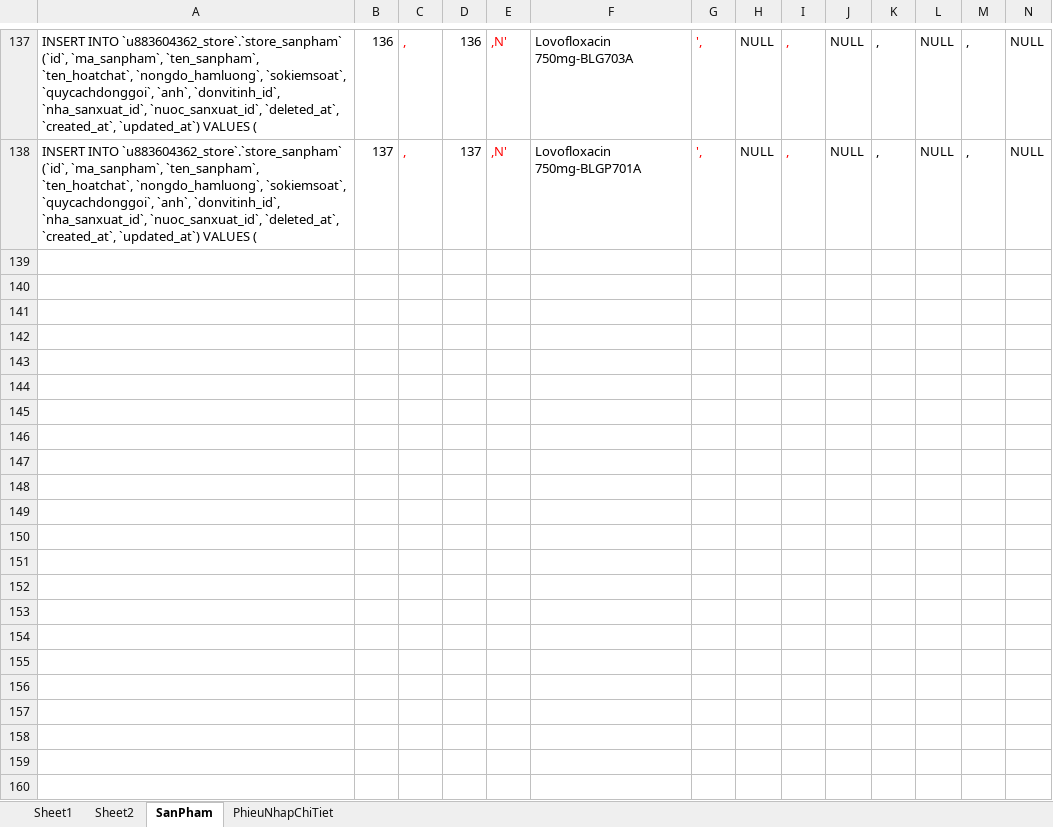
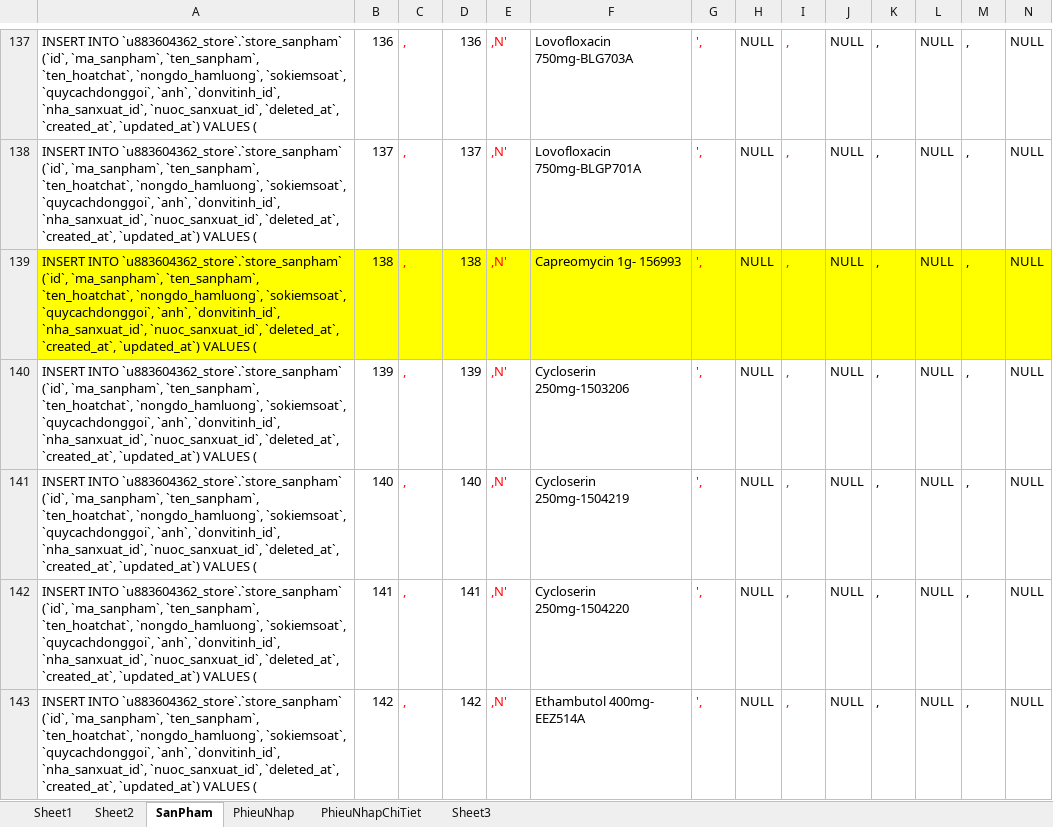
Before and after one commit to kellyfire611/store, an Excel workbook: doc/import/TONG HOP NHAP KHO THUOC HC-VT-TB 2017.xlsx, sheet SanPham, drawn as a sheet; only a part is shown, gaps mark what is left out; values as stored, in another font and other column widths than the file's, no borders; rows hold the shown columns only; the diff covers the shown part only; the diff names each change by its address in the sheet, - before the commit and + after, or states it on an @@ line.

```diff
--- a/doc/import/TONG HOP NHAP KHO THUOC HC-VT-TB 2017.xlsx (sheet SanPham)
+++ b/doc/import/TONG HOP NHAP KHO THUOC HC-VT-TB 2017.xlsx (sheet SanPham)
+sheet tab: PhieuNhap
+sheet tab: Sheet3
+row 139: INSERT INTO `u883604362_store`.`store_sanpham` (`id`, `ma_sanpham`, `ten_sanpham`, `ten_hoatchat`, `nongdo_hamluong`, `sokiemsoat`, `quycachdonggoi`, `anh`, `donvitinh_id`, `nha_sanxuat_id`, `nuoc_sanxuat_id`, `deleted_at`, `created_at`, `updated_at`) VALUES ( | 138 | , | 138 | ,N' | Capreomycin 1g- 156993 | ', | NULL | , | NULL | , | NULL | , | NULL
+row 140: INSERT INTO `u883604362_store`.`store_sanpham` (`id`, `ma_sanpham`, `ten_sanpham`, `ten_hoatchat`, `nongdo_hamluong`, `sokiemsoat`, `quycachdonggoi`, `anh`, `donvitinh_id`, `nha_sanxuat_id`, `nuoc_sanxuat_id`, `deleted_at`, `created_at`, `updated_at`) VALUES ( | 139 | , | 139 | ,N' | Cycloserin 250mg-1503206 | ', | NULL | , | NULL | , | NULL | , | NULL
+row 141: INSERT INTO `u883604362_store`.`store_sanpham` (`id`, `ma_sanpham`, `ten_sanpham`, `ten_hoatchat`, `nongdo_hamluong`, `sokiemsoat`, `quycachdonggoi`, `anh`, `donvitinh_id`, `nha_sanxuat_id`, `nuoc_sanxuat_id`, `deleted_at`, `created_at`, `updated_at`) VALUES ( | 140 | , | 140 | ,N' | Cycloserin 250mg-1504219 | ', | NULL | , | NULL | , | NULL | , | NULL
+row 142: INSERT INTO `u883604362_store`.`store_sanpham` (`id`, `ma_sanpham`, `ten_sanpham`, `ten_hoatchat`, `nongdo_hamluong`, `sokiemsoat`, `quycachdonggoi`, `anh`, `donvitinh_id`, `nha_sanxuat_id`, `nuoc_sanxuat_id`, `deleted_at`, `created_at`, `updated_at`) VALUES ( | 141 | , | 141 | ,N' | Cycloserin 250mg-1504220 | ', | NULL | , | NULL | , | NULL | , | NULL
+row 143: INSERT INTO `u883604362_store`.`store_sanpham` (`id`, `ma_sanpham`, `ten_sanpham`, `ten_hoatchat`, `nongdo_hamluong`, `sokiemsoat`, `quycachdonggoi`, `anh`, `donvitinh_id`, `nha_sanxuat_id`, `nuoc_sanxuat_id`, `deleted_at`, `created_at`, `updated_at`) VALUES ( | 142 | , | 142 | ,N' | Ethambutol 400mg- EEZ514A | ', | NULL | , | NULL | , | NULL | , | NULL
```
Also changed, not shown: 5 added rows elsewhere in this sheet, sheet PhieuNhapChiTiet, sheet Sheet1, sheet Sheet2, doc/import/MA DON VI.xlsx, doc/import/TONG HOP XUAT KHO HC-VT 2017.xlsx, 15 other files.
